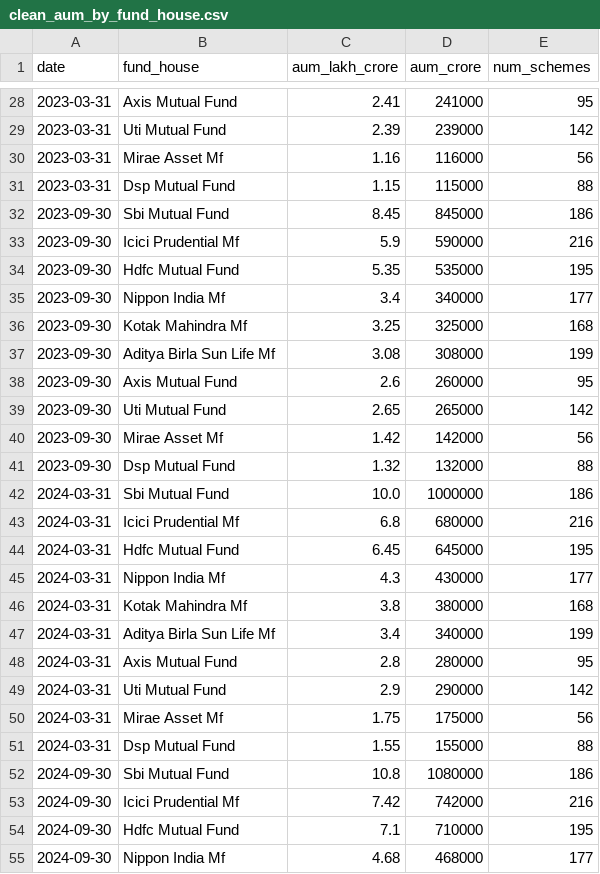
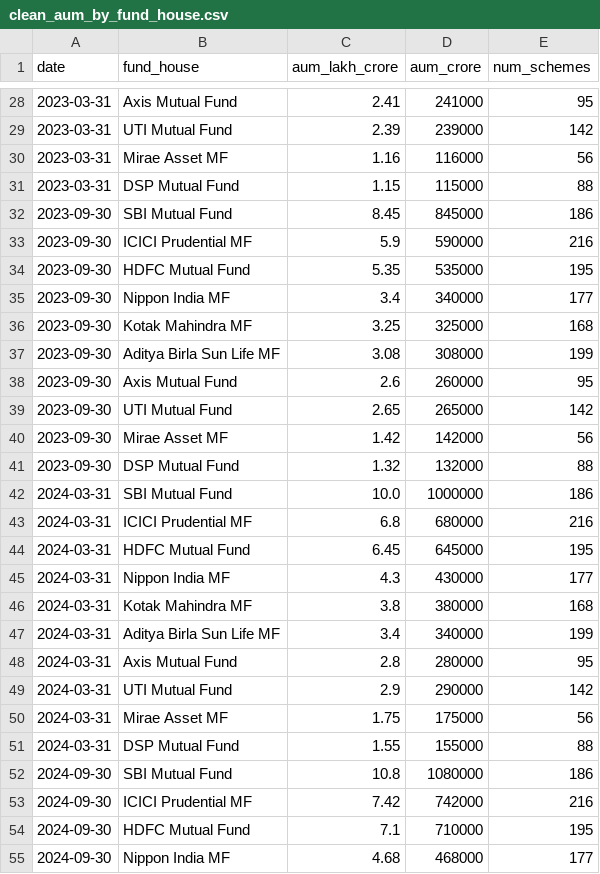
Before and after one commit to shevaniga/Bluestone_capstone_project, a CSV file: data/processed/clean_aum_by_fund_house.csv, drawn as a sheet; only a part is shown, gaps mark what is left out; the diff covers the shown part only.

```diff
--- a/data/processed/clean_aum_by_fund_house.csv
+++ b/data/processed/clean_aum_by_fund_house.csv
@@ -28,28 +28,28 @@ date,fund_house,aum_lakh_crore,aum_crore,num_schemes
 2023-03-31,Axis Mutual Fund,2.41,241000,95
-2023-03-31,Uti Mutual Fund,2.39,239000,142
-2023-03-31,Mirae Asset Mf,1.16,116000,56
-2023-03-31,Dsp Mutual Fund,1.15,115000,88
-2023-09-30,Sbi Mutual Fund,8.45,845000,186
-2023-09-30,Icici Prudential Mf,5.9,590000,216
-2023-09-30,Hdfc Mutual Fund,5.35,535000,195
-2023-09-30,Nippon India Mf,3.4,340000,177
-2023-09-30,Kotak Mahindra Mf,3.25,325000,168
-2023-09-30,Aditya Birla Sun Life Mf,3.08,308000,199
+2023-03-31,UTI Mutual Fund,2.39,239000,142
+2023-03-31,Mirae Asset MF,1.16,116000,56
+2023-03-31,DSP Mutual Fund,1.15,115000,88
+2023-09-30,SBI Mutual Fund,8.45,845000,186
+2023-09-30,ICICI Prudential MF,5.9,590000,216
+2023-09-30,HDFC Mutual Fund,5.35,535000,195
+2023-09-30,Nippon India MF,3.4,340000,177
+2023-09-30,Kotak Mahindra MF,3.25,325000,168
+2023-09-30,Aditya Birla Sun Life MF,3.08,308000,199
 2023-09-30,Axis Mutual Fund,2.6,260000,95
-2023-09-30,Uti Mutual Fund,2.65,265000,142
-2023-09-30,Mirae Asset Mf,1.42,142000,56
-2023-09-30,Dsp Mutual Fund,1.32,132000,88
-2024-03-31,Sbi Mutual Fund,10.0,1000000,186
-2024-03-31,Icici Prudential Mf,6.8,680000,216
-2024-03-31,Hdfc Mutual Fund,6.45,645000,195
-2024-03-31,Nippon India Mf,4.3,430000,177
-2024-03-31,Kotak Mahindra Mf,3.8,380000,168
-2024-03-31,Aditya Birla Sun Life Mf,3.4,340000,199
+2023-09-30,UTI Mutual Fund,2.65,265000,142
+2023-09-30,Mirae Asset MF,1.42,142000,56
+2023-09-30,DSP Mutual Fund,1.32,132000,88
+2024-03-31,SBI Mutual Fund,10.0,1000000,186
+2024-03-31,ICICI Prudential MF,6.8,680000,216
+2024-03-31,HDFC Mutual Fund,6.45,645000,195
+2024-03-31,Nippon India MF,4.3,430000,177
+2024-03-31,Kotak Mahindra MF,3.8,380000,168
+2024-03-31,Aditya Birla Sun Life MF,3.4,340000,199
 2024-03-31,Axis Mutual Fund,2.8,280000,95
-2024-03-31,Uti Mutual Fund,2.9,290000,142
-2024-03-31,Mirae Asset Mf,1.75,175000,56
-2024-03-31,Dsp Mutual Fund,1.55,155000,88
-2024-09-30,Sbi Mutual Fund,10.8,1080000,186
-2024-09-30,Icici Prudential Mf,7.42,742000,216
-2024-09-30,Hdfc Mutual Fund,7.1,710000,195
-2024-09-30,Nippon India Mf,4.68,468000,177
+2024-03-31,UTI Mutual Fund,2.9,290000,142
+2024-03-31,Mirae Asset MF,1.75,175000,56
+2024-03-31,DSP Mutual Fund,1.55,155000,88
+2024-09-30,SBI Mutual Fund,10.8,1080000,186
+2024-09-30,ICICI Prudential MF,7.42,742000,216
+2024-09-30,HDFC Mutual Fund,7.1,710000,195
+2024-09-30,Nippon India MF,4.68,468000,177
```
Also changed, not shown: 56 edited cells elsewhere in this file, data/processed/clean_category_inflows.csv, data/processed/clean_portfolio_holdings.csv, 14 other files.
